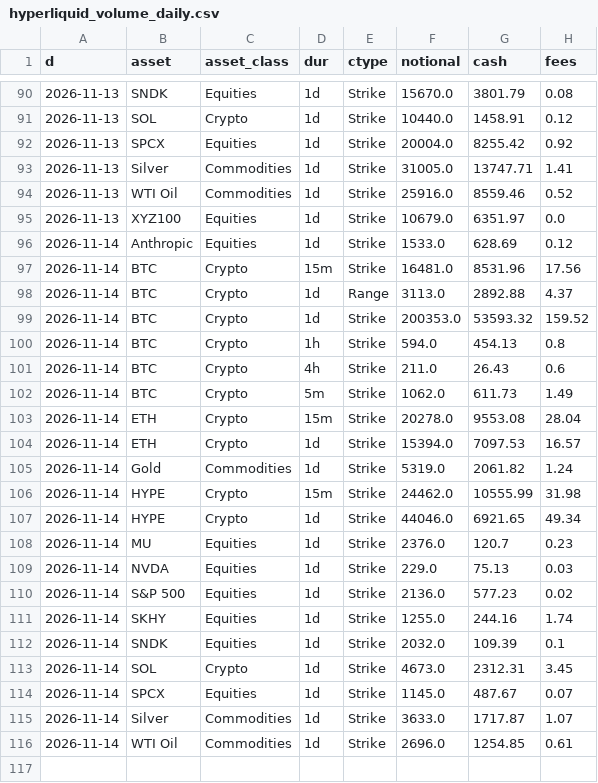
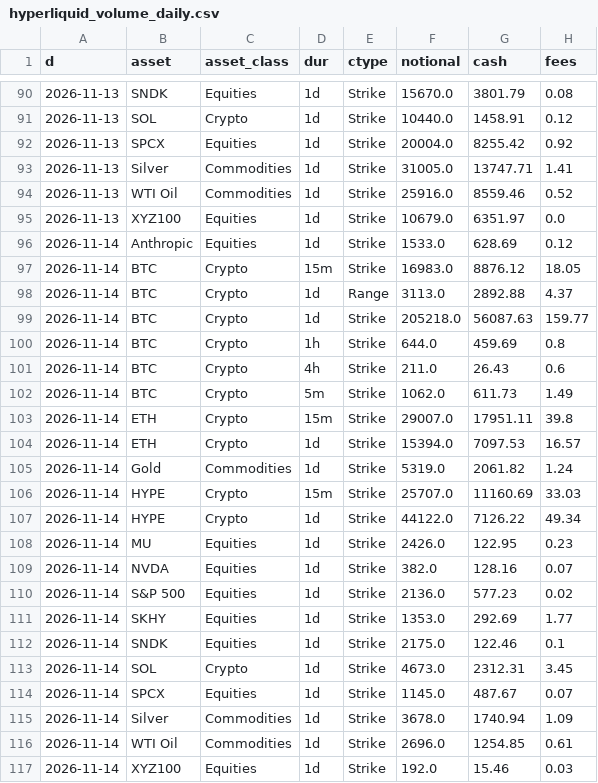
Before and after one commit to coreyjoshuamiller/prediction-market-public-metrics, a CSV file: data/hyperliquid_volume_daily.csv, drawn as a sheet; only a part is shown, gaps mark what is left out.

```diff
--- a/data/hyperliquid_volume_daily.csv
+++ b/data/hyperliquid_volume_daily.csv
@@ -96,21 +96,22 @@ d,asset,asset_class,dur,ctype,notional,cash,fees
 2026-11-14,Anthropic,Equities,1d,Strike,1533.0,628.69,0.12
-2026-11-14,BTC,Crypto,15m,Strike,16481.0,8531.96,17.56
+2026-11-14,BTC,Crypto,15m,Strike,16983.0,8876.12,18.05
 2026-11-14,BTC,Crypto,1d,Range,3113.0,2892.88,4.37
-2026-11-14,BTC,Crypto,1d,Strike,200353.0,53593.32,159.52
-2026-11-14,BTC,Crypto,1h,Strike,594.0,454.13,0.8
+2026-11-14,BTC,Crypto,1d,Strike,205218.0,56087.63,159.77
+2026-11-14,BTC,Crypto,1h,Strike,644.0,459.69,0.8
 2026-11-14,BTC,Crypto,4h,Strike,211.0,26.43,0.6
 2026-11-14,BTC,Crypto,5m,Strike,1062.0,611.73,1.49
-2026-11-14,ETH,Crypto,15m,Strike,20278.0,9553.08,28.04
+2026-11-14,ETH,Crypto,15m,Strike,29007.0,17951.11,39.8
 2026-11-14,ETH,Crypto,1d,Strike,15394.0,7097.53,16.57
 2026-11-14,Gold,Commodities,1d,Strike,5319.0,2061.82,1.24
-2026-11-14,HYPE,Crypto,15m,Strike,24462.0,10555.99,31.98
-2026-11-14,HYPE,Crypto,1d,Strike,44046.0,6921.65,49.34
-2026-11-14,MU,Equities,1d,Strike,2376.0,120.7,0.23
-2026-11-14,NVDA,Equities,1d,Strike,229.0,75.13,0.03
+2026-11-14,HYPE,Crypto,15m,Strike,25707.0,11160.69,33.03
+2026-11-14,HYPE,Crypto,1d,Strike,44122.0,7126.22,49.34
+2026-11-14,MU,Equities,1d,Strike,2426.0,122.95,0.23
+2026-11-14,NVDA,Equities,1d,Strike,382.0,128.16,0.07
 2026-11-14,S&P 500,Equities,1d,Strike,2136.0,577.23,0.02
-2026-11-14,SKHY,Equities,1d,Strike,1255.0,244.16,1.74
-2026-11-14,SNDK,Equities,1d,Strike,2032.0,109.39,0.1
+2026-11-14,SKHY,Equities,1d,Strike,1353.0,292.69,1.77
+2026-11-14,SNDK,Equities,1d,Strike,2175.0,122.46,0.1
 2026-11-14,SOL,Crypto,1d,Strike,4673.0,2312.31,3.45
 2026-11-14,SPCX,Equities,1d,Strike,1145.0,487.67,0.07
-2026-11-14,Silver,Commodities,1d,Strike,3633.0,1717.87,1.07
+2026-11-14,Silver,Commodities,1d,Strike,3678.0,1740.94,1.09
 2026-11-14,WTI Oil,Commodities,1d,Strike,2696.0,1254.85,0.61
+2026-11-14,XYZ100,Equities,1d,Strike,192.0,15.46,0.03
```
Also changed, not shown: 4 other files.
